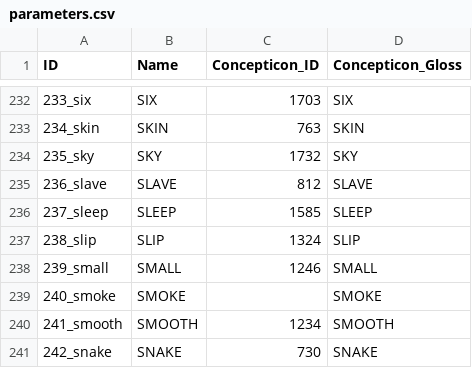
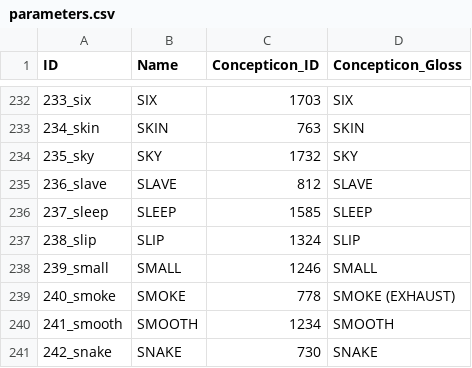
Before and after one commit to lexibank/hantganbangime, a CSV file: cldf/parameters.csv, drawn as a sheet; only a part is shown, gaps mark what is left out.

```diff
--- a/cldf/parameters.csv
+++ b/cldf/parameters.csv
@@ -238,3 +238,3 @@ ID,Name,Concepticon_ID,Concepticon_Gloss
 239_small,SMALL,1246,SMALL
-240_smoke,SMOKE,,SMOKE
+240_smoke,SMOKE,778,SMOKE (EXHAUST)
 241_smooth,SMOOTH,1234,SMOOTH
```
Also changed, not shown: 5 other files.
